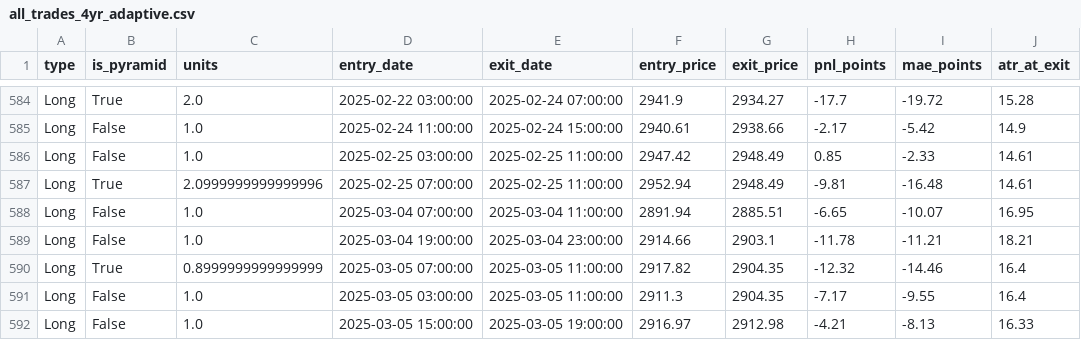
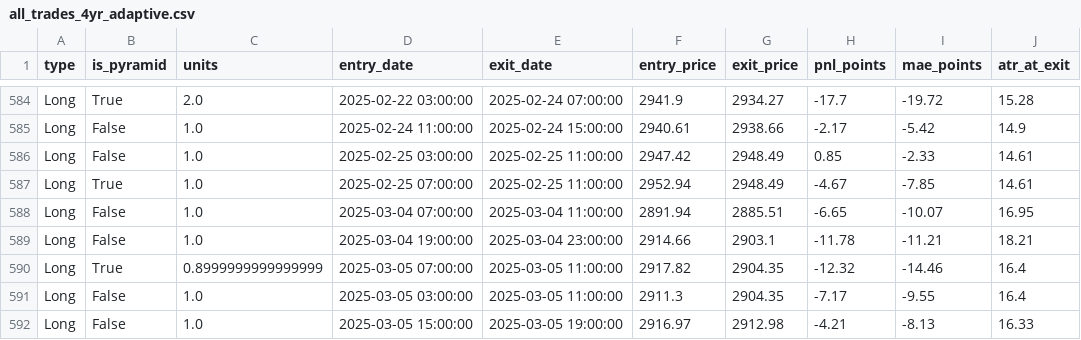
Before and after one commit to evan7646-cloud/Gold_Strategy_Dynamic_ATR, a CSV file: all_trades_4yr_adaptive.csv, drawn as a sheet; only a part is shown, gaps mark what is left out; the diff names each change by its address in the sheet, - before the commit and + after, or states it on an @@ line.

```diff
--- a/all_trades_4yr_adaptive.csv
+++ b/all_trades_4yr_adaptive.csv
-C587 (units): 2.0999999999999996
+C587 (units): 1.0
-H587 (pnl_points): -9.81
+H587 (pnl_points): -4.67
-I587 (mae_points): -16.48
+I587 (mae_points): -7.85
```
Also changed, not shown: all_trades_detail_adaptive.csv, pepperstone_usdx_daily.csv, 6 other files.
